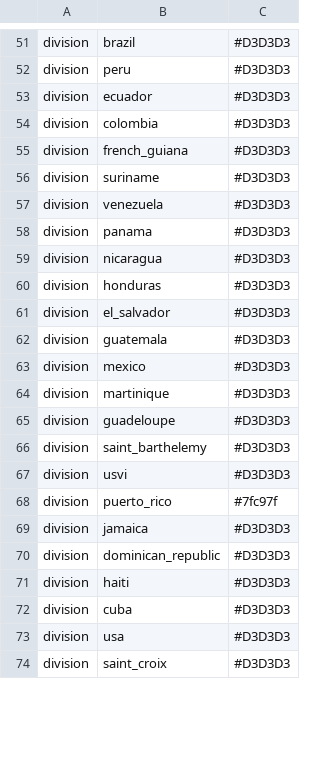
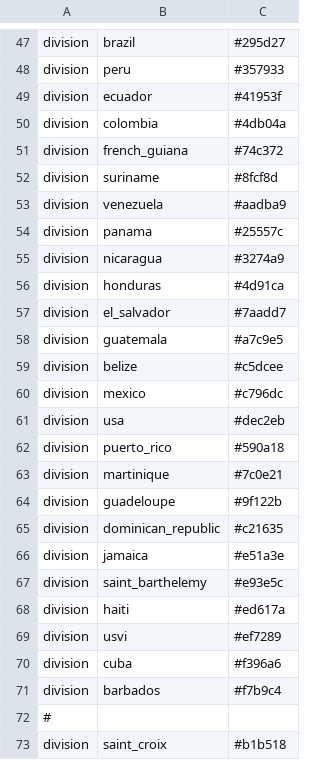
Before and after one commit to blab/zika-usvi, a TSV file: config/colors.tsv, drawn as a sheet; only a part is shown, gaps mark what is left out; removed rows and columns are numbered as before the commit, all else as after; the diff covers the shown part only; the diff names each change by its address in the sheet, - before the commit and + after, or states it on an @@ line.

Commit message:
changes to USVI auspice build

```diff
--- a/config/colors.tsv
+++ b/config/colors.tsv
-C47: #D3D3D3
+C47: #295d27
-C48: #D3D3D3
+C48: #357933
-C49: #D3D3D3
+C49: #41953f
-C50: #D3D3D3
+C50: #4db04a
-C51: #D3D3D3
+C51: #74c372
-C52: #D3D3D3
+C52: #8fcf8d
-C53: #D3D3D3
+C53: #aadba9
-C54: #D3D3D3
+C54: #25557c
-C55: #D3D3D3
+C55: #3274a9
-C56: #D3D3D3
+C56: #4d91ca
-C57: #D3D3D3
+C57: #7aadd7
-C58: #D3D3D3
+C58: #a7c9e5
+row 59: division | belize | #c5dcee
-C60: #D3D3D3
+C60: #c796dc
+row 61: division | usa | #dec2eb
+row 62: division | puerto_rico | #590a18
-C63: #D3D3D3
+C63: #7c0e21
-C64: #D3D3D3
+C64: #9f122b
-row 66: division | saint_barthelemy | #D3D3D3
-row 67: division | usvi | #D3D3D3
-B65: puerto_rico
+B65: dominican_republic
-C65: #7fc97f
+C65: #c21635
-C66: #D3D3D3
+C66: #e51a3e
-B67: dominican_republic
+B67: saint_barthelemy
-C67: #D3D3D3
+C67: #e93e5c
-C68: #D3D3D3
+C68: #ed617a
+row 69: division | usvi | #ef7289
-C70: #D3D3D3
+C70: #f396a6
-B71: usa
+B71: barbados
-C71: #D3D3D3
+C71: #f7b9c4
+row 72: #
-C73: #D3D3D3
+C73: #b1b518
```
Also changed, not shown: 12 added rows, 24 removed rows and 44 edited cells elsewhere in this file, 3 other files.
